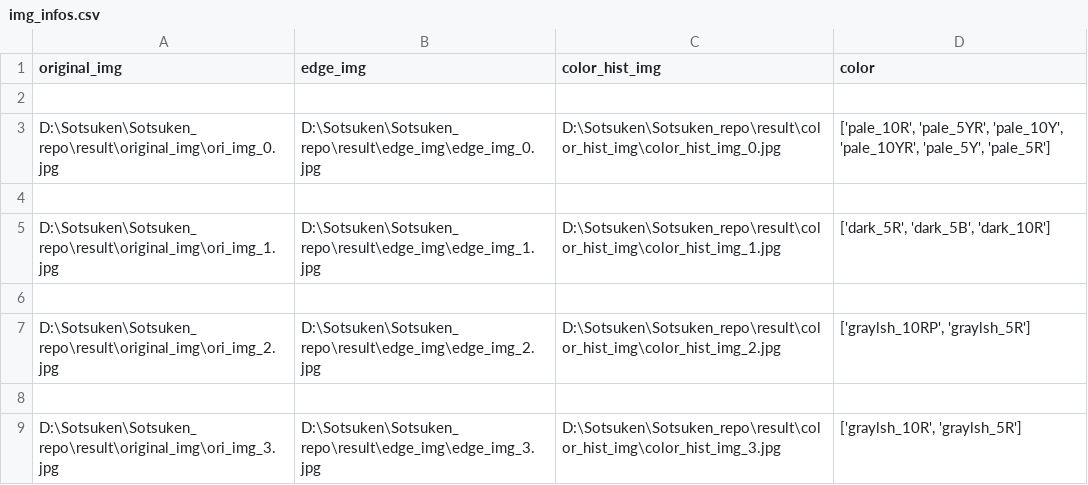
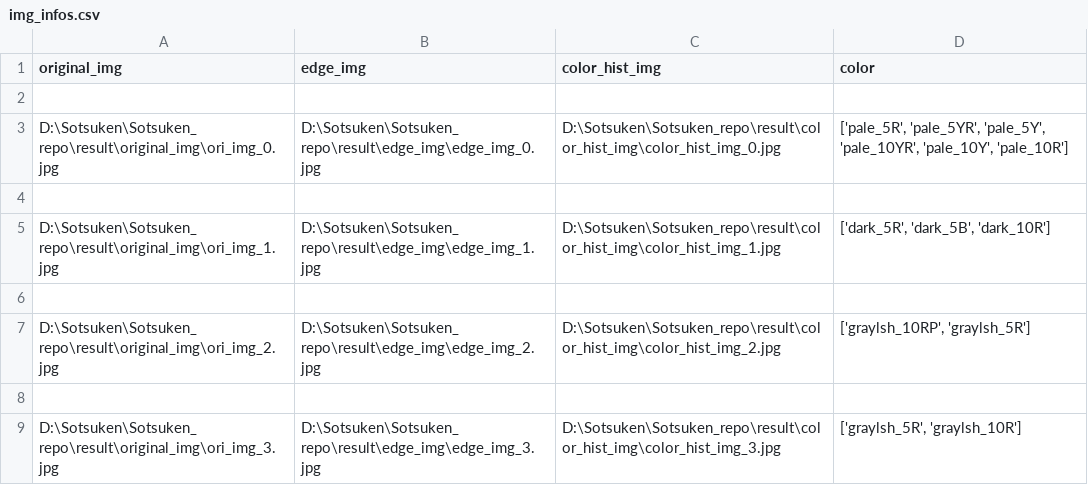
Before and after one commit to yume6165/Sotsuken, a CSV file: result/output_file/img_infos.csv, drawn as a sheet.

```diff
--- a/result/output_file/img_infos.csv
+++ b/result/output_file/img_infos.csv
@@ -2,3 +2,3 @@ original_img,edge_img,color_hist_img,color
 
-D:\Sotsuken\Sotsuken_repo\result\original_img\ori_img_0.jpg,D:\Sotsuken\Sotsuken_repo\result\edge_img\edge_img_0.jpg,D:\Sotsuken\Sotsuken_repo\result\color_hist_img\color_hist_img_0.jpg,"['pale_10R', 'pale_5YR', 'pale_10Y', 'pale_10YR', 'pale_5Y', 'pale_5R']"
+D:\Sotsuken\Sotsuken_repo\result\original_img\ori_img_0.jpg,D:\Sotsuken\Sotsuken_repo\result\edge_img\edge_img_0.jpg,D:\Sotsuken\Sotsuken_repo\result\color_hist_img\color_hist_img_0.jpg,"['pale_5R', 'pale_5YR', 'pale_5Y', 'pale_10YR', 'pale_10Y', 'pale_10R']"
 
@@ -8,2 +8,2 @@ D:\Sotsuken\Sotsuken_repo\result\original_img\ori_img_2.jpg,D:\Sotsuken\Sotsuken
 
-D:\Sotsuken\Sotsuken_repo\result\original_img\ori_img_3.jpg,D:\Sotsuken\Sotsuken_repo\result\edge_img\edge_img_3.jpg,D:\Sotsuken\Sotsuken_repo\result\color_hist_img\color_hist_img_3.jpg,"['graylsh_10R', 'graylsh_5R']"
+D:\Sotsuken\Sotsuken_repo\result\original_img\ori_img_3.jpg,D:\Sotsuken\Sotsuken_repo\result\edge_img\edge_img_3.jpg,D:\Sotsuken\Sotsuken_repo\result\color_hist_img\color_hist_img_3.jpg,"['graylsh_5R', 'graylsh_10R']"
```
Also changed, not shown: result/output_file/context_dist/1_incision_context.csv, result/output_file/context_dist/2_contusion_context.csv, 7 other files.
